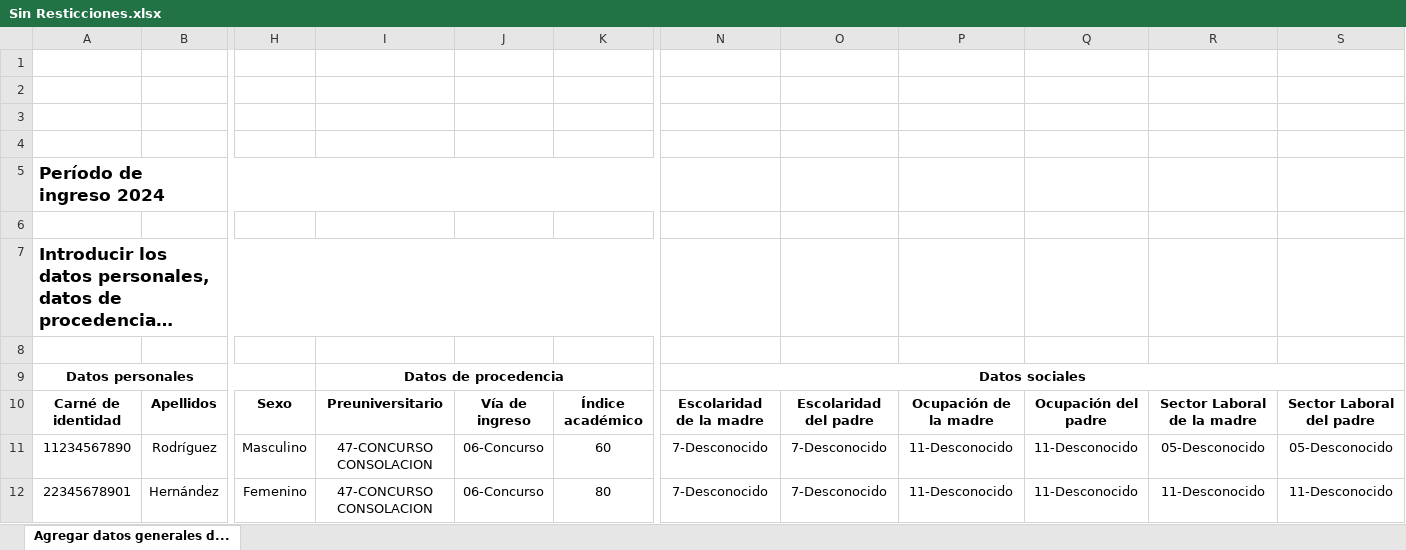
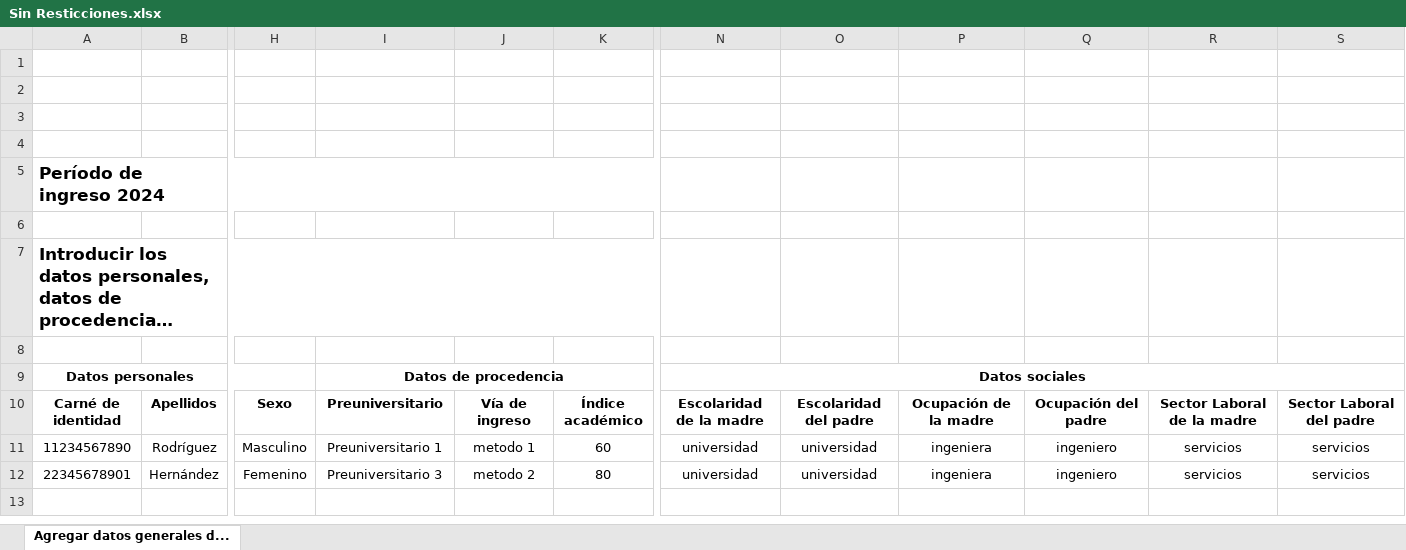
Before and after one commit to erlandel/backend-tesis, an Excel workbook: src/excel/Sin Resticciones.xlsx, sheet Agregar datos generales d..., drawn as a sheet; only a part is shown, gaps mark what is left out; long unchanged cells end in …; values as stored, in another font and other column widths than the file's, no borders; charts and pictures not drawn; the diff names each change by its address in the sheet, - before the commit and + after, or states it on an @@ line.

```diff
--- a/src/excel/Sin Resticciones.xlsx (sheet Agregar datos generales d...)
+++ b/src/excel/Sin Resticciones.xlsx (sheet Agregar datos generales d...)
-I11: 47-CONCURSO CONSOLACION
+I11: Preuniversitario 1
-J11: 06-Concurso
+J11: metodo 1
-N11:N12: 7-Desconocido
+N11:N12: universidad
-O11:O12: 7-Desconocido
+O11:O12: universidad
-P11:P12: 11-Desconocido
+P11:P12: ingeniera
-Q11:Q12: 11-Desconocido
+Q11:Q12: ingeniero
-R11: 05-Desconocido
+R11: servicios
-S11: 05-Desconocido
+S11: servicios
-I12: 47-CONCURSO CONSOLACION
+I12: Preuniversitario 3
-J12: 06-Concurso
+J12: metodo 2
-R12: 11-Desconocido
+R12: servicios
-S12: 11-Desconocido
+S12: servicios
```
Also changed, not shown: src/excel/Excel_Sin_Restricciones.xlsx, 20 other files.
